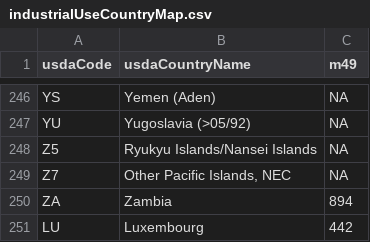
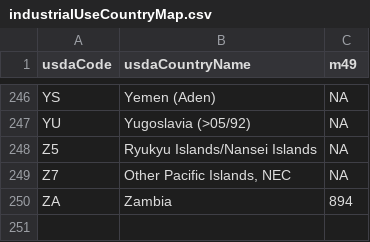
Before and after one commit to SWS-Methodology/faoswsIndustrial, a CSV file: Data/industrialUseCountryMap.csv, drawn as a sheet; only a part is shown, gaps mark what is left out; the diff names each change by its address in the sheet, - before the commit and + after, or states it on an @@ line.

Commit message:
Fixed duplicated code to Luxembourg

```diff
--- a/Data/industrialUseCountryMap.csv
+++ b/Data/industrialUseCountryMap.csv
-row 251: LU | Luxembourg | 442
```
